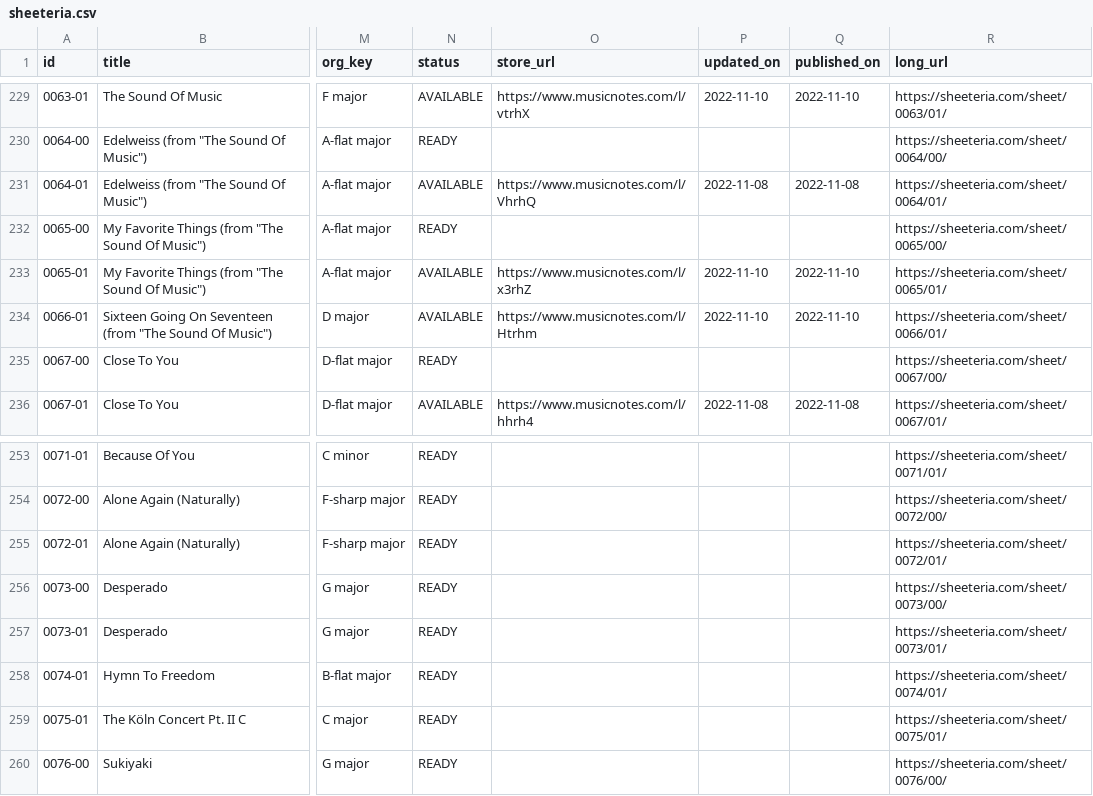
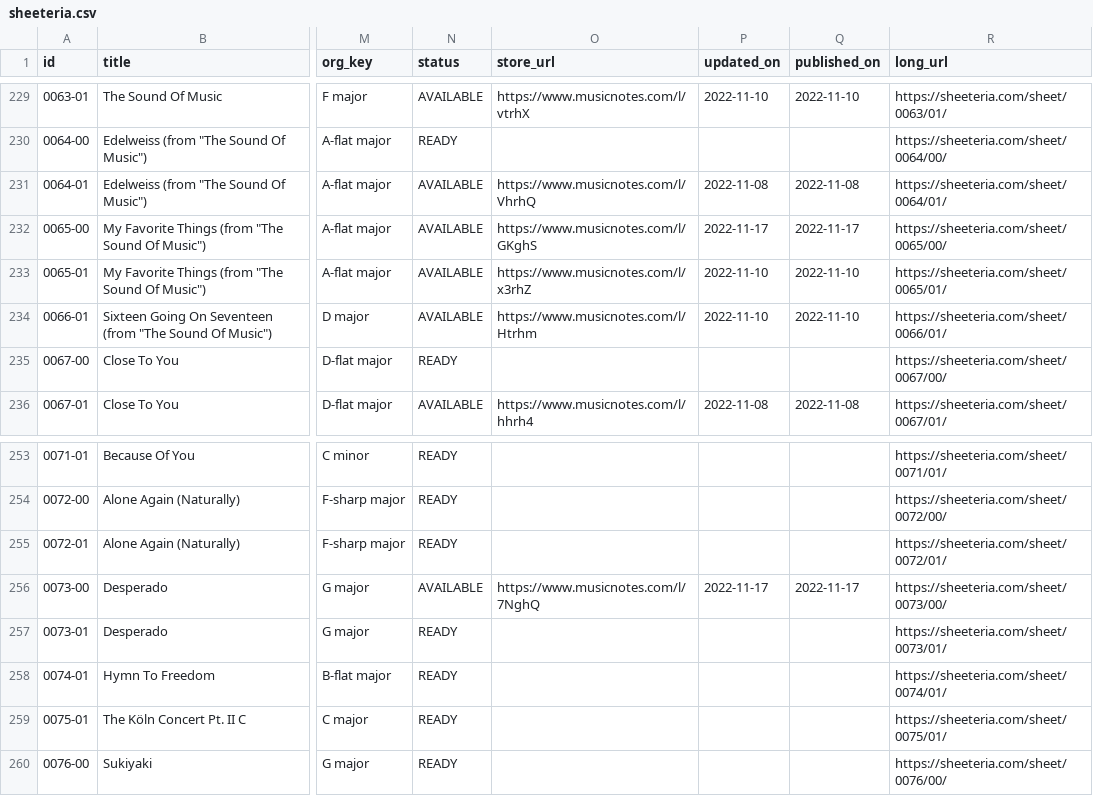
Before and after one commit to htmsk138/sheeteria, a CSV file: src/_data/sheeteria.csv, drawn as a sheet; only a part is shown, gaps mark what is left out; the diff names each change by its address in the sheet, - before the commit and + after, or states it on an @@ line.

Commit message:
publish

```diff
--- a/src/_data/sheeteria.csv
+++ b/src/_data/sheeteria.csv
-N232 (status): READY
+N232 (status): AVAILABLE
-O232 (store_url): (empty)
+O232 (store_url): https://www.musicnotes.com/l/GKghS
-P232 (updated_on): (empty)
+P232 (updated_on): 2022-11-17
-Q232 (published_on): (empty)
+Q232 (published_on): 2022-11-17
-N256 (status): READY
+N256 (status): AVAILABLE
-O256 (store_url): (empty)
+O256 (store_url): https://www.musicnotes.com/l/7NghQ
-P256 (updated_on): (empty)
+P256 (updated_on): 2022-11-17
-Q256 (published_on): (empty)
+Q256 (published_on): 2022-11-17
```
Also changed, not shown: 10 other files.
